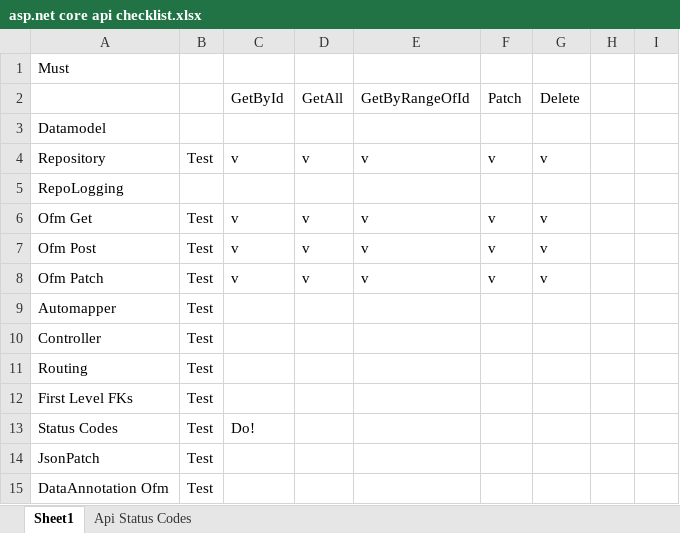
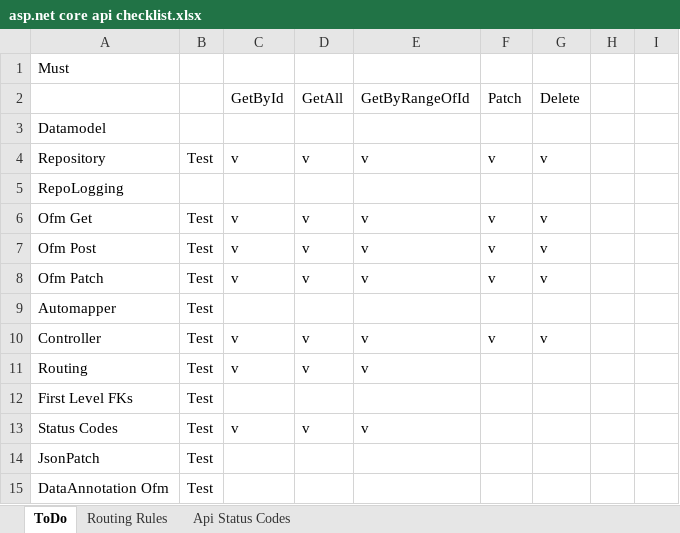
Before and after one commit to philippfx/Fittify, an Excel workbook: asp.net core api checklist.xlsx, sheet ToDo, drawn as a sheet; only a part is shown; values as stored, in another font and other column widths than the file's, no borders; the diff names each change by its address in the sheet, - before the commit and + after, or states it on an @@ line.

Commit message:
Json PATCH is now working

```diff
--- a/asp.net core api checklist.xlsx (sheet ToDo)
+++ b/asp.net core api checklist.xlsx (sheet ToDo)
-sheet tab: Sheet1
+sheet tab: ToDo
+sheet tab: Routing Rules
-C10:C11 (GetById): (empty)
+C10:C11 (GetById): v
-D10:D11 (GetAll): (empty)
+D10:D11 (GetAll): v
-E10:E11 (GetByRangeOfId): (empty)
+E10:E11 (GetByRangeOfId): v
-F10 (Patch): (empty)
+F10 (Patch): v
-G10 (Delete): (empty)
+G10 (Delete): v
-C13 (GetById): Do!
+C13 (GetById): v
-D13 (GetAll): (empty)
+D13 (GetAll): v
-E13 (GetByRangeOfId): (empty)
+E13 (GetByRangeOfId): v
```
Also changed, not shown: 14 other files.
